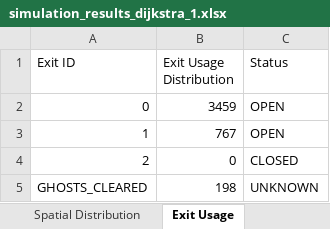
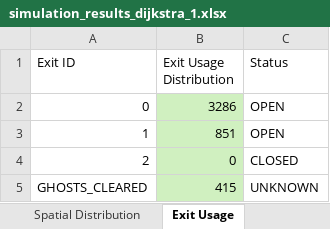
Before and after one commit to DogoeDude/Thesis_Simulation_Dijsktra, an Excel workbook: Dijkstra_SafeZones/simulation_results_dijkstra_1.xlsx, sheet Exit Usage, drawn as a sheet; values as stored, in another font and other column widths than the file's, no borders; the diff names each change by its address in the sheet, - before the commit and + after, or states it on an @@ line.

```diff
--- a/Dijkstra_SafeZones/simulation_results_dijkstra_1.xlsx (sheet Exit Usage)
+++ b/Dijkstra_SafeZones/simulation_results_dijkstra_1.xlsx (sheet Exit Usage)
-B2 (Exit Usage Distribution): 3459
+B2 (Exit Usage Distribution): 3286
-B2:B5 fill: none
+B2:B5 fill: #D0F0C0
-B3 (Exit Usage Distribution): 767
+B3 (Exit Usage Distribution): 851
-B5 (Exit Usage Distribution): 198
+B5 (Exit Usage Distribution): 415
```
Also changed, not shown: sheet Node Flow Logs, sheet Time Metrics, sheet Spatial Distribution, sheet Summary, Dijkstra_SafeZones/simulation_results_dijkstra_safe_2.xlsx, 2 other files.
